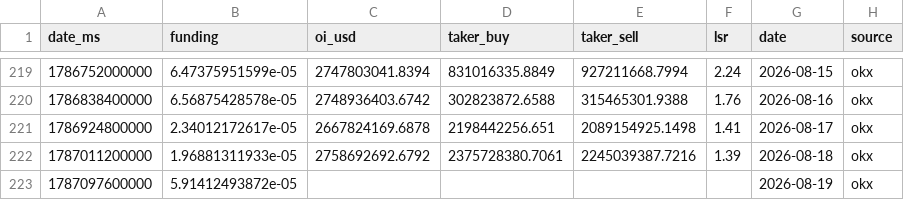
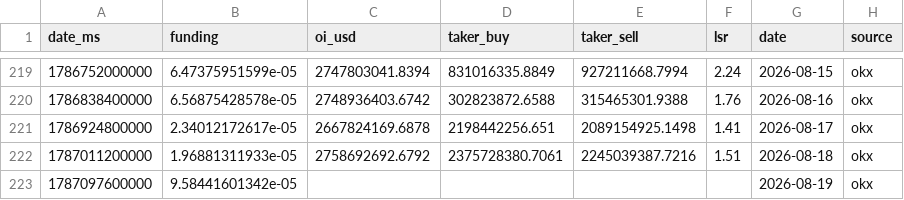
Before and after one commit to kenhuangads/btc-trader, a CSV file: history/derivatives.csv, drawn as a sheet; only a part is shown, gaps mark what is left out.

```diff
--- a/history/derivatives.csv
+++ b/history/derivatives.csv
@@ -221,3 +221,3 @@ date_ms,funding,oi_usd,taker_buy,taker_sell,lsr,date,source
 1786924800000,2.34012172617e-05,2667824169.6878,2198442256.651,2089154925.1498,1.41,2026-08-17,okx
-1787011200000,1.96881311933e-05,2758692692.6792,2375728380.7061,2245039387.7216,1.39,2026-08-18,okx
-1787097600000,5.91412493872e-05,,,,,2026-08-19,okx
+1787011200000,1.96881311933e-05,2758692692.6792,2375728380.7061,2245039387.7216,1.51,2026-08-18,okx
+1787097600000,9.58441601342e-05,,,,,2026-08-19,okx
```
Also changed, not shown: 5 other files.
